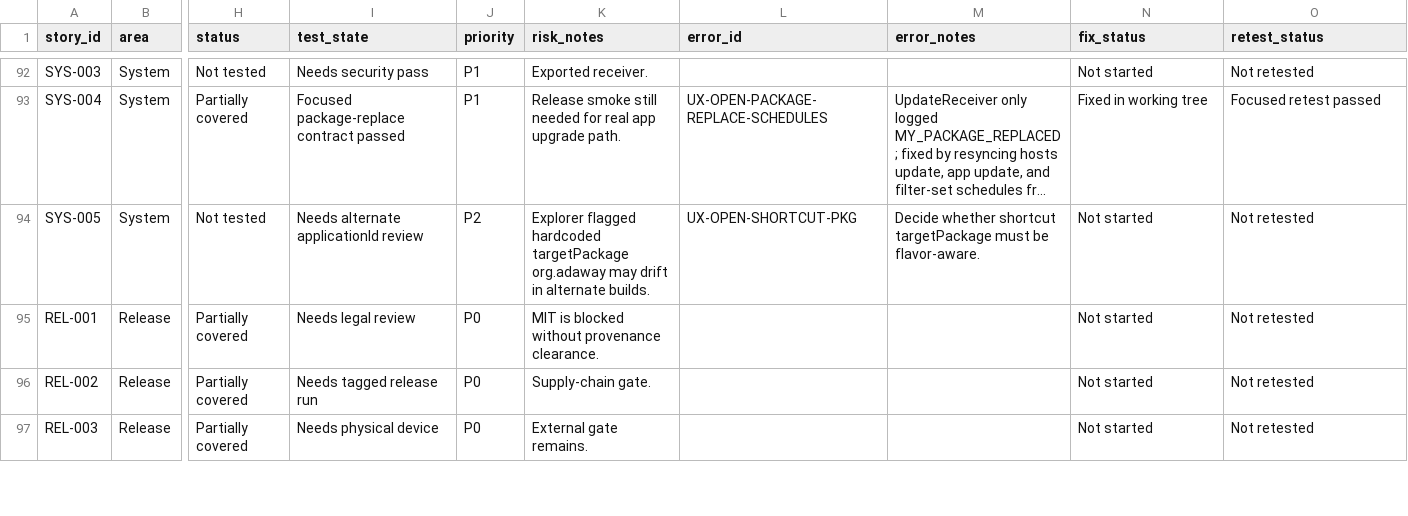
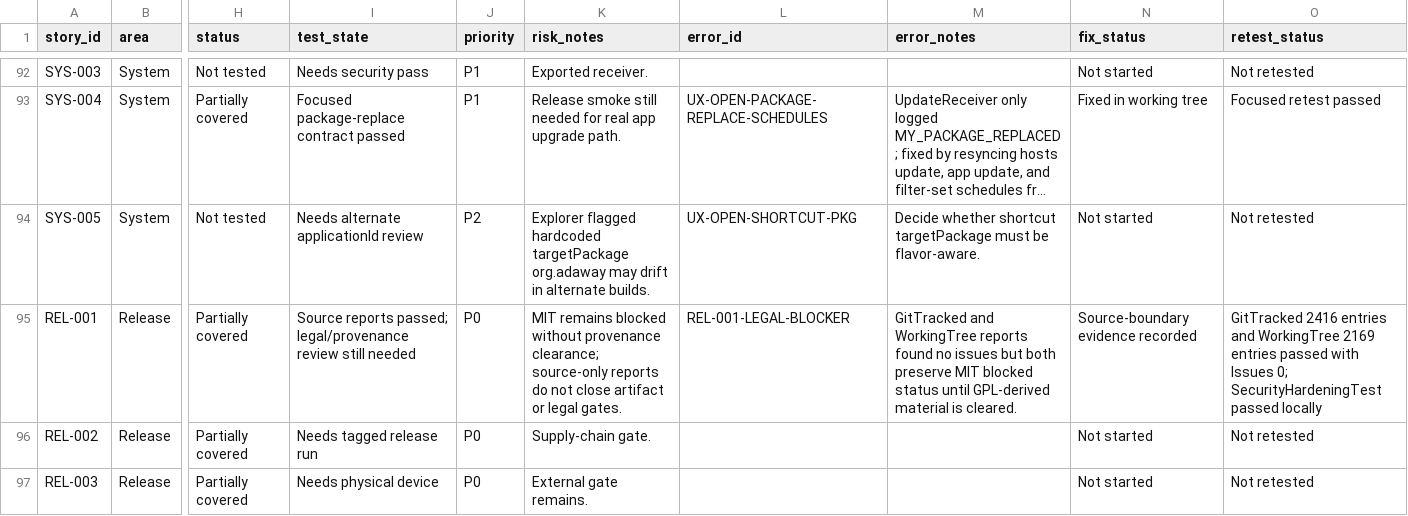
Before and after one commit to stevesolun/AdAway, a TSV file: tasks/user-story-status.tsv, drawn as a sheet; only a part is shown, gaps mark what is left out; long unchanged cells end in …; the diff names each change by its address in the sheet, - before the commit and + after, or states it on an @@ line.

Commit message:
test: record license boundary reports

```diff
--- a/tasks/user-story-status.tsv
+++ b/tasks/user-story-status.tsv
-I95 (test_state): Needs legal review
+I95 (test_state): Source reports passed; legal/provenance review still needed
-K95 (risk_notes): MIT is blocked without provenance clearance.
+K95 (risk_notes): MIT remains blocked without provenance clearance; source-only reports do not close artifact or legal gates.
-L95 (error_id): (empty)
+L95 (error_id): REL-001-LEGAL-BLOCKER
-M95 (error_notes): (empty)
+M95 (error_notes): GitTracked and WorkingTree reports found no issues but both preserve MIT blocked status until GPL-derived material is cleared.
-N95 (fix_status): Not started
+N95 (fix_status): Source-boundary evidence recorded
-O95 (retest_status): Not retested
+O95 (retest_status): GitTracked 2416 entries and WorkingTree 2169 entries passed with Issues 0; SecurityHardeningTest passed locally
```
Also changed, not shown: 10 other files.
